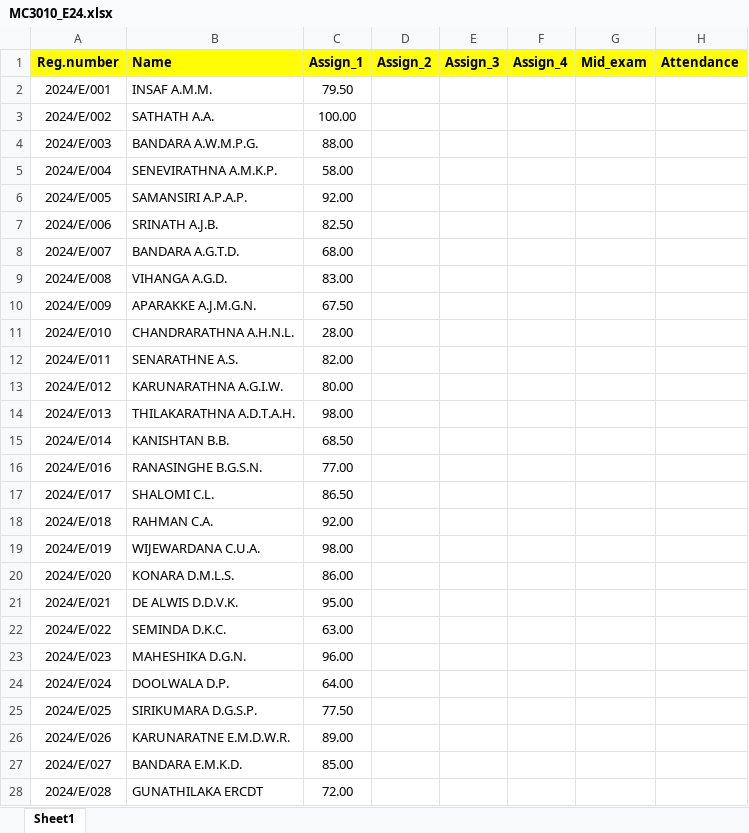
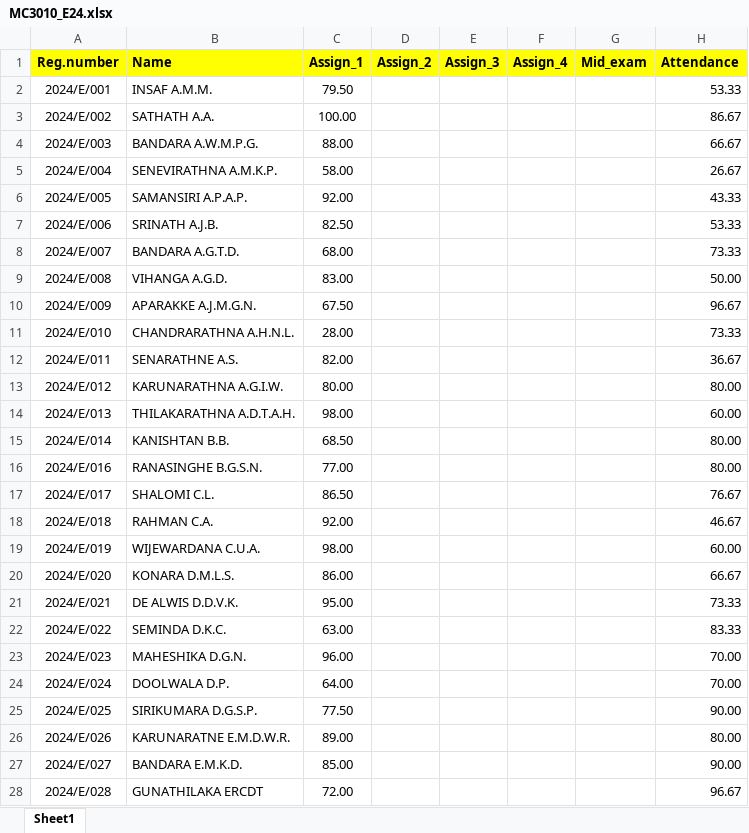
Before and after one commit to IDSFoE/MC3020_Attendance, an Excel workbook: MC3010_E24.xlsx, sheet Sheet1, drawn as a sheet; only a part is shown; values as stored, in another font and other column widths than the file's, no borders; the diff covers the shown part only; the diff names each change by its address in the sheet, - before the commit and + after, or states it on an @@ line.

Commit message:
Add files via upload

```diff
--- a/MC3010_E24.xlsx (sheet Sheet1)
+++ b/MC3010_E24.xlsx (sheet Sheet1)
-H2 (Attendance): (empty)
+H2 (Attendance): 53.33
-H3 (Attendance): (empty)
+H3 (Attendance): 86.67
-H4 (Attendance): (empty)
+H4 (Attendance): 66.67
-H5 (Attendance): (empty)
+H5 (Attendance): 26.67
-H6 (Attendance): (empty)
+H6 (Attendance): 43.33
-H7 (Attendance): (empty)
+H7 (Attendance): 53.33
-H8 (Attendance): (empty)
+H8 (Attendance): 73.33
-H9 (Attendance): (empty)
+H9 (Attendance): 50.00
-H10 (Attendance): (empty)
+H10 (Attendance): 96.67
-H11 (Attendance): (empty)
+H11 (Attendance): 73.33
-H12 (Attendance): (empty)
+H12 (Attendance): 36.67
-H13 (Attendance): (empty)
+H13 (Attendance): 80.00
-H14 (Attendance): (empty)
+H14 (Attendance): 60.00
-H15:H16 (Attendance): (empty)
+H15:H16 (Attendance): 80.00
-H17 (Attendance): (empty)
+H17 (Attendance): 76.67
-H18 (Attendance): (empty)
+H18 (Attendance): 46.67
-H19 (Attendance): (empty)
+H19 (Attendance): 60.00
-H20 (Attendance): (empty)
+H20 (Attendance): 66.67
-H21 (Attendance): (empty)
+H21 (Attendance): 73.33
-H22 (Attendance): (empty)
+H22 (Attendance): 83.33
-H23:H24 (Attendance): (empty)
+H23:H24 (Attendance): 70.00
-H25 (Attendance): (empty)
+H25 (Attendance): 90.00
-H26 (Attendance): (empty)
+H26 (Attendance): 80.00
-H27 (Attendance): (empty)
+H27 (Attendance): 90.00
-H28 (Attendance): (empty)
+H28 (Attendance): 96.67
```
Also changed, not shown: 159 edited cells elsewhere in this sheet.
